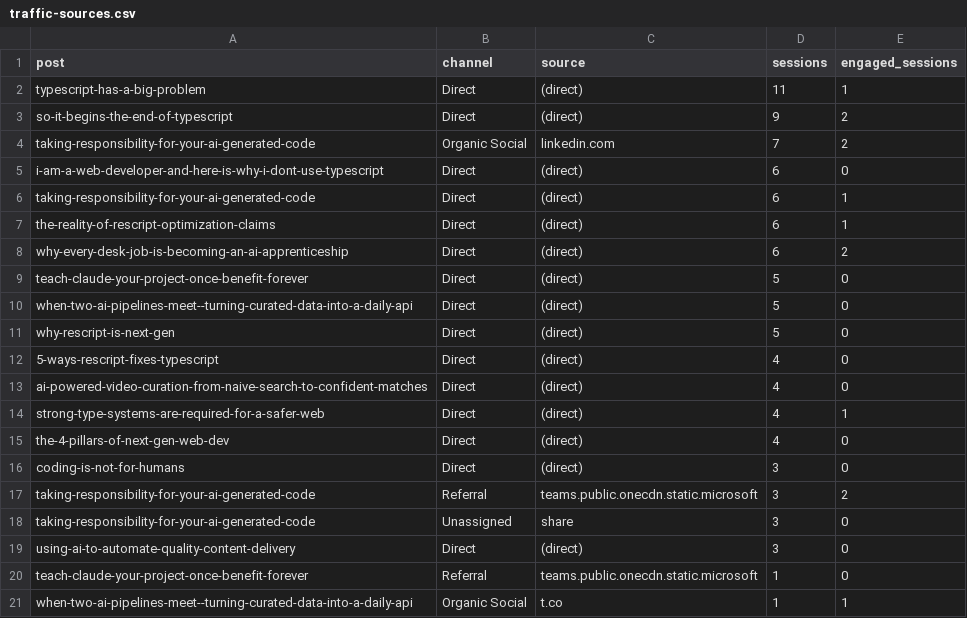
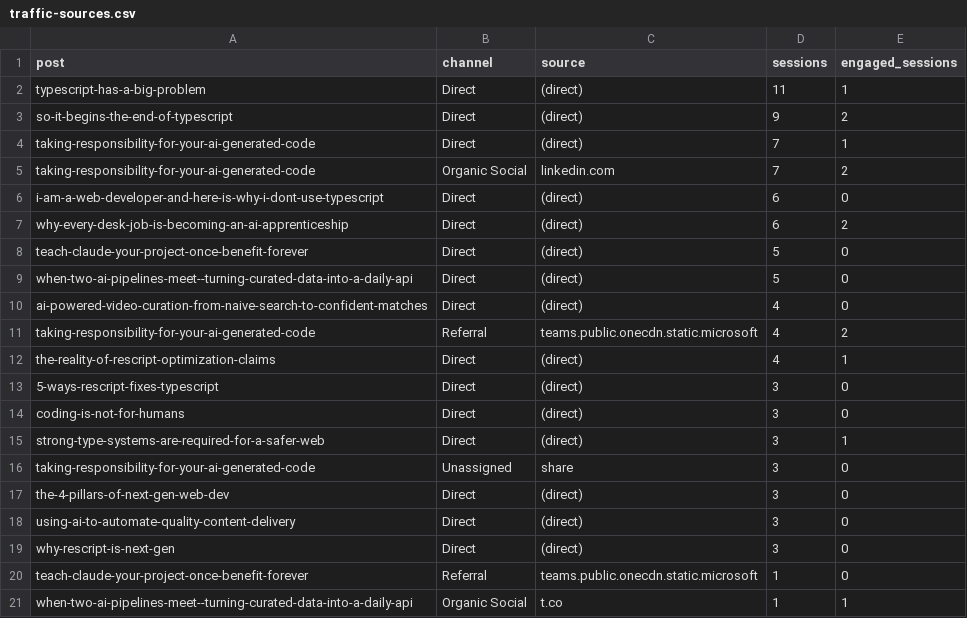
Before and after one commit to nathan-tranquilla/nathantranquilla.me, a CSV file: reports/traffic-sources.csv, drawn as a sheet.

```diff
--- a/reports/traffic-sources.csv
+++ b/reports/traffic-sources.csv
@@ -3,6 +3,5 @@ post,channel,source,sessions,engaged_sessions
 "so-it-begins-the-end-of-typescript","Direct","(direct)","9","2"
+"taking-responsibility-for-your-ai-generated-code","Direct","(direct)","7","1"
 "taking-responsibility-for-your-ai-generated-code","Organic Social","linkedin.com","7","2"
 "i-am-a-web-developer-and-here-is-why-i-dont-use-typescript","Direct","(direct)","6","0"
-"taking-responsibility-for-your-ai-generated-code","Direct","(direct)","6","1"
-"the-reality-of-rescript-optimization-claims","Direct","(direct)","6","1"
 "why-every-desk-job-is-becoming-an-ai-apprenticeship","Direct","(direct)","6","2"
@@ -10,11 +9,12 @@ post,channel,source,sessions,engaged_sessions
 "when-two-ai-pipelines-meet--turning-curated-data-into-a-daily-api","Direct","(direct)","5","0"
-"why-rescript-is-next-gen","Direct","(direct)","5","0"
-"5-ways-rescript-fixes-typescript","Direct","(direct)","4","0"
 "ai-powered-video-curation-from-naive-search-to-confident-matches","Direct","(direct)","4","0"
-"strong-type-systems-are-required-for-a-safer-web","Direct","(direct)","4","1"
-"the-4-pillars-of-next-gen-web-dev","Direct","(direct)","4","0"
+"taking-responsibility-for-your-ai-generated-code","Referral","teams.public.onecdn.static.microsoft","4","2"
+"the-reality-of-rescript-optimization-claims","Direct","(direct)","4","1"
+"5-ways-rescript-fixes-typescript","Direct","(direct)","3","0"
 "coding-is-not-for-humans","Direct","(direct)","3","0"
-"taking-responsibility-for-your-ai-generated-code","Referral","teams.public.onecdn.static.microsoft","3","2"
+"strong-type-systems-are-required-for-a-safer-web","Direct","(direct)","3","1"
 "taking-responsibility-for-your-ai-generated-code","Unassigned","share","3","0"
+"the-4-pillars-of-next-gen-web-dev","Direct","(direct)","3","0"
 "using-ai-to-automate-quality-content-delivery","Direct","(direct)","3","0"
+"why-rescript-is-next-gen","Direct","(direct)","3","0"
 "teach-claude-your-project-once-benefit-forever","Referral","teams.public.onecdn.static.microsoft","1","0"
```
Also changed, not shown: 2 other files.
